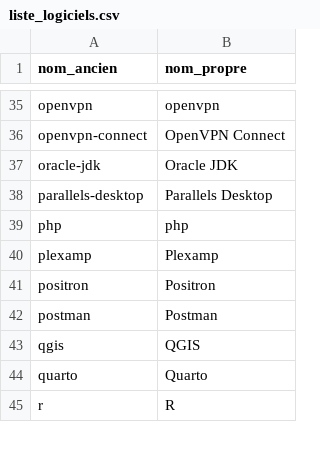
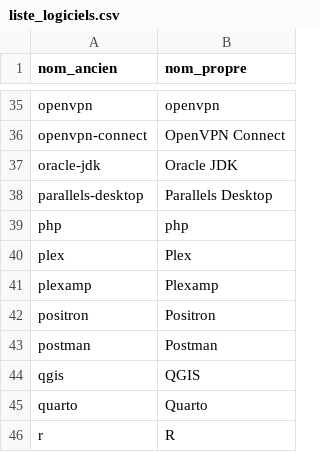
Before and after one commit to jbfagotfede39/gestion_si, a CSV file: liste_logiciels.csv, drawn as a sheet; only a part is shown, gaps mark what is left out.

Commit message:
Update liste_logiciels.csv
Add `Plex`

```diff
--- a/liste_logiciels.csv
+++ b/liste_logiciels.csv
@@ -39,2 +39,3 @@ parallels-desktop,Parallels Desktop
 php,php
+plex,Plex
 plexamp,Plexamp
```
